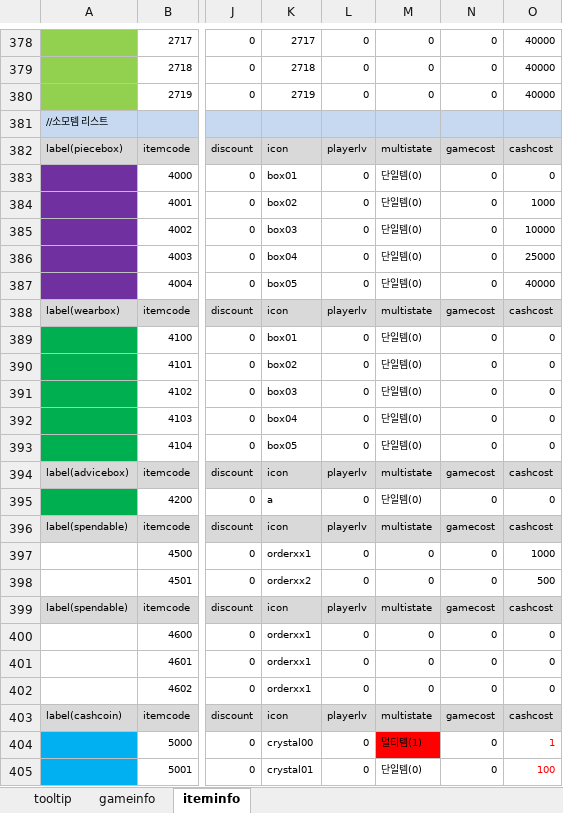
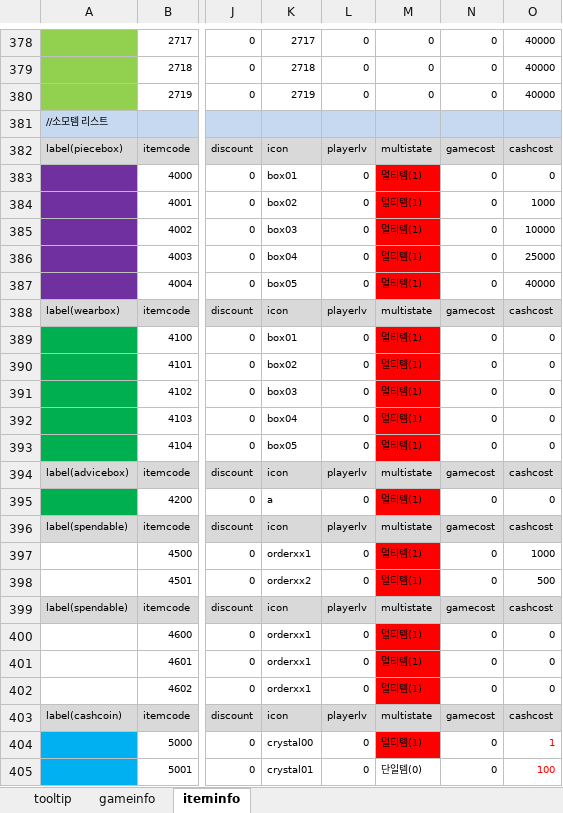
Before and after one commit to kimyoungsun3/MTBaseball, an Excel workbook: 야구K6_ItemTablev1.0.7.xlsx, sheet iteminfo, drawn as a sheet; only a part is shown, gaps mark what is left out; values as stored, in another font and other column widths than the file's, no borders; the diff names each change by its address in the sheet, - before the commit and + after, or states it on an @@ line.

```diff
--- a/야구K6_ItemTablev1.0.7.xlsx (sheet iteminfo)
+++ b/야구K6_ItemTablev1.0.7.xlsx (sheet iteminfo)
-M383:M387: 단일템(0)
+M383:M387: 멀티템(1)
-M383:M387 fill: none
+M383:M387 fill: #FF0000
-M389:M393: 단일템(0)
+M389:M393: 멀티템(1)
-M389:M393 fill: none
+M389:M393 fill: #FF0000
-M395: 단일템(0)
+M395: 멀티템(1)
-M395 fill: none
+M395 fill: #FF0000
-M397:M398: 0
+M397:M398: 멀티템(1)
-M397:M398 fill: none
+M397:M398 fill: #FF0000
-M400:M402: 0
+M400:M402: 멀티템(1)
-M400:M402 fill: none
+M400:M402 fill: #FF0000
```
Also changed, not shown: 21 other files.
